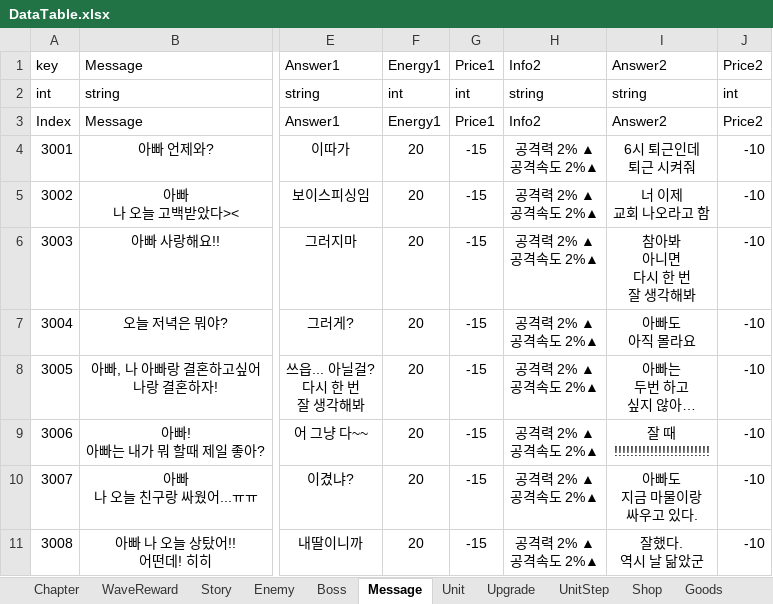
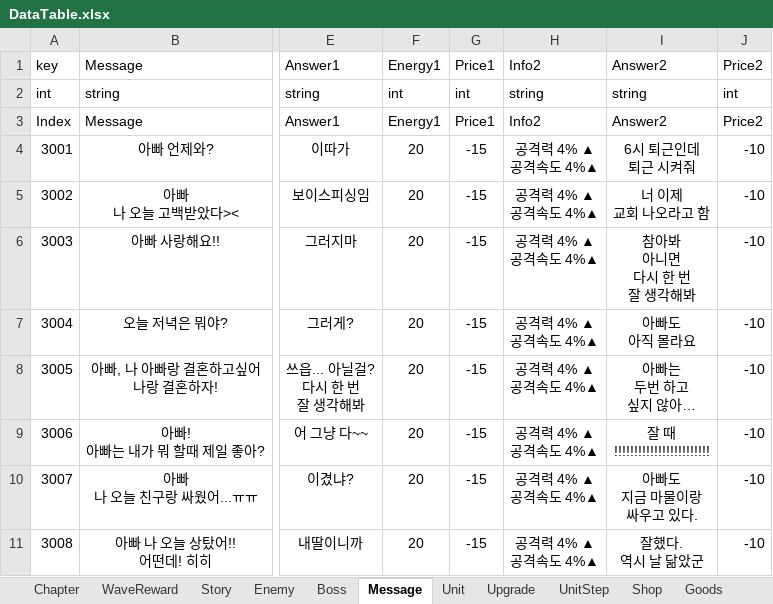
Before and after one commit to STlCA/OIlNamProject, an Excel workbook: RawData/excel_files/DataTable.xlsx, sheet Message, drawn as a sheet; only a part is shown, gaps mark what is left out; values as stored, in another font and other column widths than the file's, no borders; ↵ is a line break in a cell; the diff names each change by its address in the sheet, - before the commit and + after, or states it on an @@ line.

```diff
--- a/RawData/excel_files/DataTable.xlsx (sheet Message)
+++ b/RawData/excel_files/DataTable.xlsx (sheet Message)
-H4:H11: 공격력 2% ▲ ↵ 공격속도 2%▲
+H4:H11: 공격력 4% ▲ ↵ 공격속도 4%▲
```
Also changed, not shown: 3 other files.
